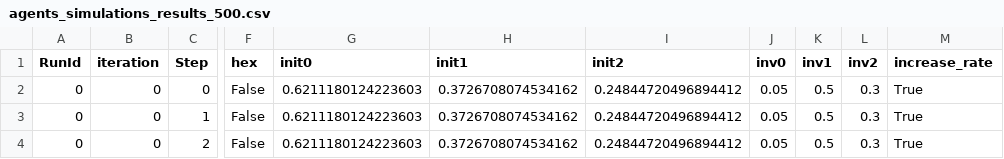
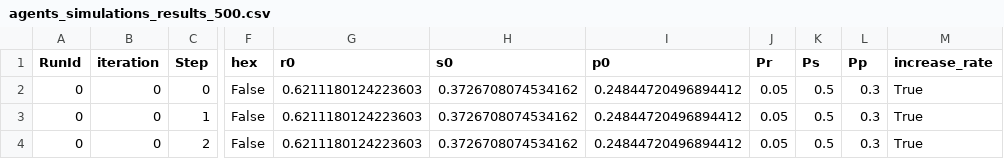
Before and after one commit to iretes/rock-scissors-paper, a CSV file: agents_simulations_results_500.csv, drawn as a sheet; only a part is shown, gaps mark what is left out; the diff names each change by its address in the sheet, - before the commit and + after, or states it on an @@ line.

```diff
--- a/agents_simulations_results_500.csv
+++ b/agents_simulations_results_500.csv
-G1: init0
+G1: r0
-H1: init1
+H1: s0
-I1: init2
+I1: p0
-J1: inv0
+J1: Pr
-K1: inv1
+K1: Ps
-L1: inv2
+L1: Pp
```
Also changed, not shown: 8 other files.
